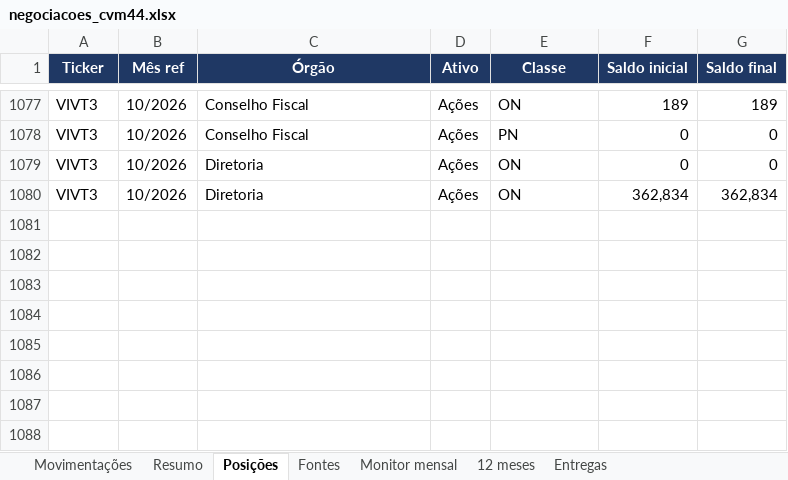
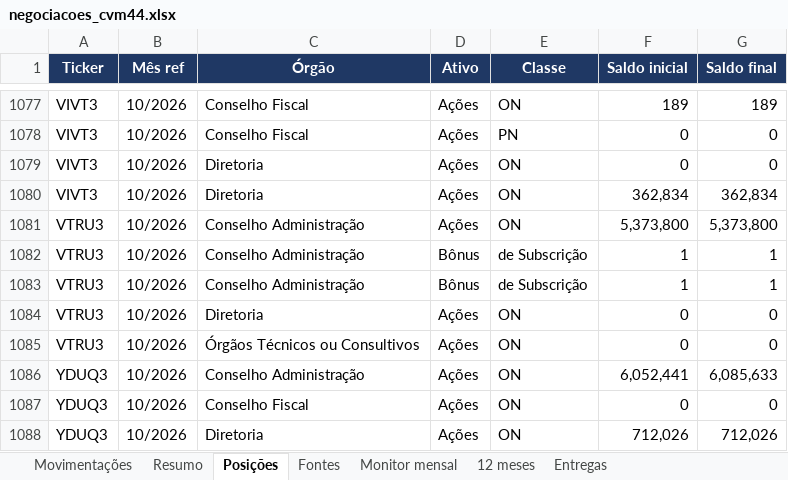
Before and after one commit to mmagalhaes2001/Monitor-dados, an Excel workbook: cvm44/negociacoes_cvm44.xlsx, sheet Posições, drawn as a sheet; only a part is shown, gaps mark what is left out; values as stored, in another font and other column widths than the file's, no borders; the diff names each change by its address in the sheet, - before the commit and + after, or states it on an @@ line.

```diff
--- a/cvm44/negociacoes_cvm44.xlsx (sheet Posições)
+++ b/cvm44/negociacoes_cvm44.xlsx (sheet Posições)
+row 1081: VTRU3 | 10/2026 | Conselho Administração | Ações | ON | 5,373,800 | 5,373,800
+row 1082: VTRU3 | 10/2026 | Conselho Administração | Bônus | de Subscrição | 1 | 1
+row 1083: VTRU3 | 10/2026 | Conselho Administração | Bônus | de Subscrição | 1 | 1
+row 1084: VTRU3 | 10/2026 | Diretoria | Ações | ON | 0 | 0
+row 1085: VTRU3 | 10/2026 | Órgãos Técnicos ou Consultivos | Ações | ON | 0 | 0
+row 1086: YDUQ3 | 10/2026 | Conselho Administração | Ações | ON | 6,052,441 | 6,085,633
+row 1087: YDUQ3 | 10/2026 | Conselho Fiscal | Ações | ON | 0 | 0
+row 1088: YDUQ3 | 10/2026 | Diretoria | Ações | ON | 712,026 | 712,026
```
Also changed, not shown: sheet Movimentações, sheet Resumo, sheet 12 meses, sheet Monitor mensal, sheet Fontes, sheet Entregas, 7 other files.
